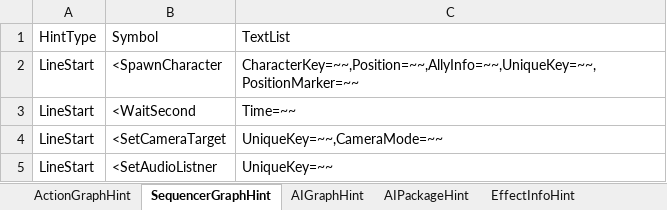
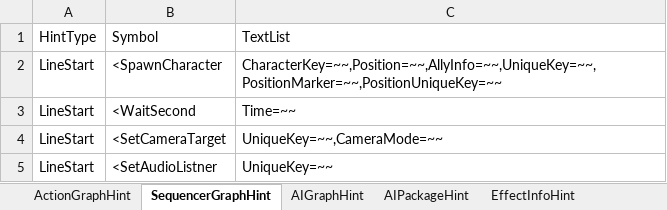
Before and after one commit to NEtuee/ProjectMS, an Excel workbook: Tools/ActionGraphHint.xlsm, sheet SequencerGraphHint, drawn as a sheet; only a part is shown; values as stored, in another font and other column widths than the file's, no borders; the diff names each change by its address in the sheet, - before the commit and + after, or states it on an @@ line.

Commit message:
spawn character ex

```diff
--- a/Tools/ActionGraphHint.xlsm (sheet SequencerGraphHint)
+++ b/Tools/ActionGraphHint.xlsm (sheet SequencerGraphHint)
-C2: CharacterKey=~~,Position=~~,AllyInfo=~~,UniqueKey=~~,PositionMarker=~~
+C2: CharacterKey=~~,Position=~~,AllyInfo=~~,UniqueKey=~~,PositionMarker=~~,PositionUniqueKey=~~
```
Also changed, not shown: 3 other files.
